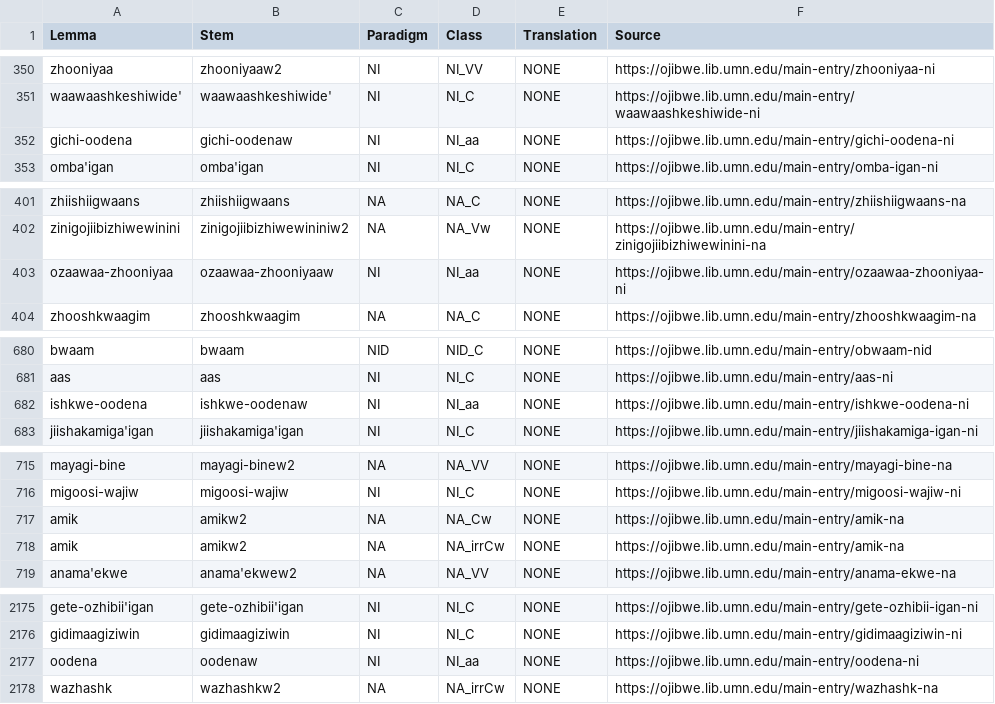
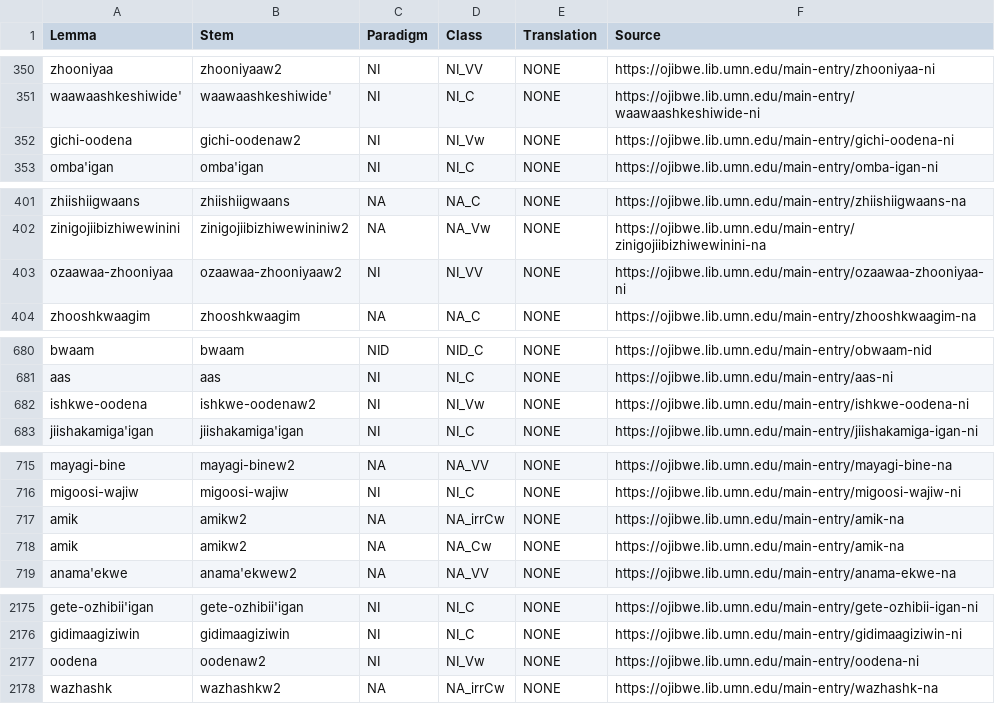
Before and after one commit to ELF-Lab/OjibweLexicon, a CSV file: OPD/NOUNS.csv, drawn as a sheet; only a part is shown, gaps mark what is left out; the diff covers the shown part only.

```diff
--- a/OPD/NOUNS.csv
+++ b/OPD/NOUNS.csv
@@ -351,3 +351,3 @@ zhooniyaa,zhooniyaaw2,NI,NI_VV,NONE,https://ojibwe.lib.umn.edu/main-entry/zhooni
 waawaashkeshiwide',waawaashkeshiwide',NI,NI_C,NONE,https://ojibwe.lib.umn.edu/main-entry/waawaashkeshiwide-ni
-gichi-oodena,gichi-oodenaw,NI,NI_aa,NONE,https://ojibwe.lib.umn.edu/main-entry/gichi-oodena-ni
+gichi-oodena,gichi-oodenaw2,NI,NI_Vw,NONE,https://ojibwe.lib.umn.edu/main-entry/gichi-oodena-ni
 omba'igan,omba'igan,NI,NI_C,NONE,https://ojibwe.lib.umn.edu/main-entry/omba-igan-ni
@@ -402,3 +402,3 @@ zhiishiigwaans,zhiishiigwaans,NA,NA_C,NONE,https://ojibwe.lib.umn.edu/main-entry
 zinigojiibizhiwewinini,zinigojiibizhiwewininiw2,NA,NA_Vw,NONE,https://ojibwe.lib.umn.edu/main-entry/zinigojiibizhiwewinini-na
-ozaawaa-zhooniyaa,ozaawaa-zhooniyaaw,NI,NI_aa,NONE,https://ojibwe.lib.umn.edu/main-entry/ozaawaa-zhooniyaa-ni
+ozaawaa-zhooniyaa,ozaawaa-zhooniyaaw2,NI,NI_VV,NONE,https://ojibwe.lib.umn.edu/main-entry/ozaawaa-zhooniyaa-ni
 zhooshkwaagim,zhooshkwaagim,NA,NA_C,NONE,https://ojibwe.lib.umn.edu/main-entry/zhooshkwaagim-na
@@ -681,3 +681,3 @@ bwaam,bwaam,NID,NID_C,NONE,https://ojibwe.lib.umn.edu/main-entry/obwaam-nid
 aas,aas,NI,NI_C,NONE,https://ojibwe.lib.umn.edu/main-entry/aas-ni
-ishkwe-oodena,ishkwe-oodenaw,NI,NI_aa,NONE,https://ojibwe.lib.umn.edu/main-entry/ishkwe-oodena-ni
+ishkwe-oodena,ishkwe-oodenaw2,NI,NI_Vw,NONE,https://ojibwe.lib.umn.edu/main-entry/ishkwe-oodena-ni
 jiishakamiga'igan,jiishakamiga'igan,NI,NI_C,NONE,https://ojibwe.lib.umn.edu/main-entry/jiishakamiga-igan-ni
@@ -716,4 +716,4 @@ mayagi-bine,mayagi-binew2,NA,NA_VV,NONE,https://ojibwe.lib.umn.edu/main-entry/ma
 migoosi-wajiw,migoosi-wajiw,NI,NI_C,NONE,https://ojibwe.lib.umn.edu/main-entry/migoosi-wajiw-ni
-amik,amikw2,NA,NA_Cw,NONE,https://ojibwe.lib.umn.edu/main-entry/amik-na
 amik,amikw2,NA,NA_irrCw,NONE,https://ojibwe.lib.umn.edu/main-entry/amik-na
+amik,amikw2,NA,NA_Cw,NONE,https://ojibwe.lib.umn.edu/main-entry/amik-na
 anama'ekwe,anama'ekwew2,NA,NA_VV,NONE,https://ojibwe.lib.umn.edu/main-entry/anama-ekwe-na
@@ -2176,3 +2176,3 @@ gete-ozhibii'igan,gete-ozhibii'igan,NI,NI_C,NONE,https://ojibwe.lib.umn.edu/main
 gidimaagiziwin,gidimaagiziwin,NI,NI_C,NONE,https://ojibwe.lib.umn.edu/main-entry/gidimaagiziwin-ni
-oodena,oodenaw,NI,NI_aa,NONE,https://ojibwe.lib.umn.edu/main-entry/oodena-ni
+oodena,oodenaw2,NI,NI_Vw,NONE,https://ojibwe.lib.umn.edu/main-entry/oodena-ni
 wazhashk,wazhashkw2,NA,NA_irrCw,NONE,https://ojibwe.lib.umn.edu/main-entry/wazhashk-na
```
Also changed, not shown: 6 moved rows elsewhere in this file, OPD/for_yaml/nouns/noun_inflectional_forms_for_yaml.csv, resources/NOUNS_paradigm_map.csv.
